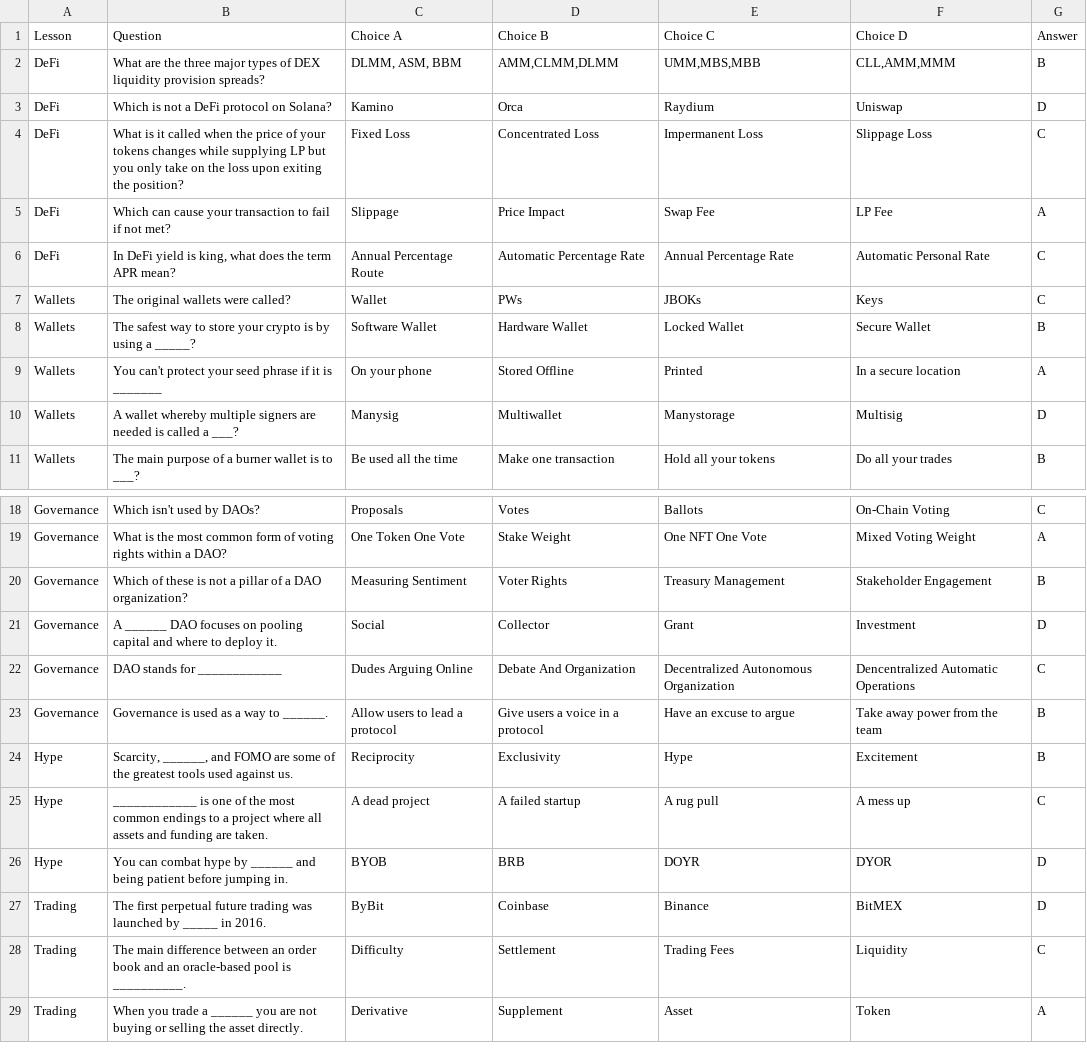
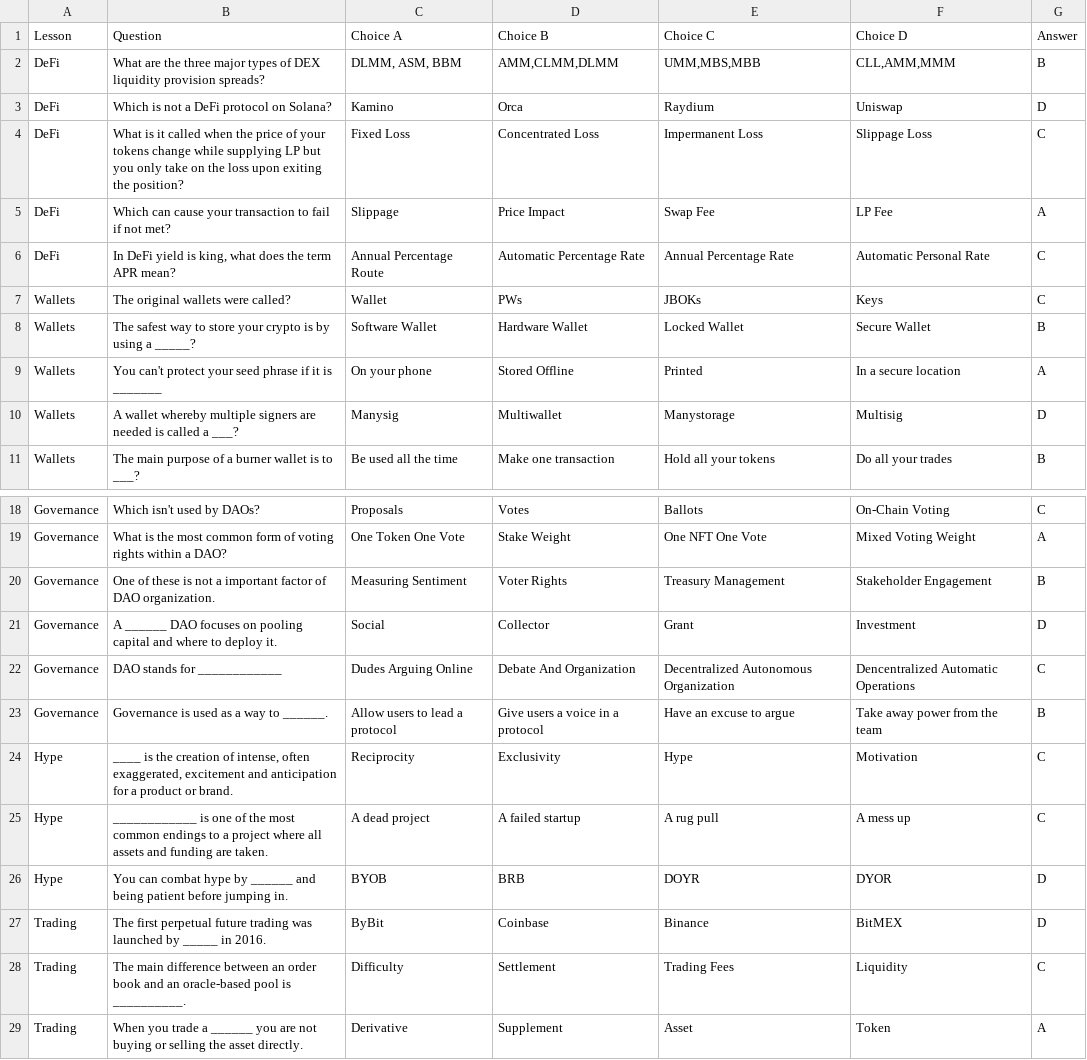
Before and after one commit to praskoson/greed-bp25-quiz, a CSV file: src/scripts/quiz_questions.csv, drawn as a sheet; only a part is shown, gaps mark what is left out.

Commit message:
question update

```diff
--- a/src/scripts/quiz_questions.csv
+++ b/src/scripts/quiz_questions.csv
@@ -3,3 +3,3 @@ DeFi,What are the three major types of DEX liquidity provision spreads?,"DLMM, A
 DeFi,Which is not a DeFi protocol on Solana?,Kamino,Orca,Raydium,Uniswap,D
-DeFi,What is it called when the price of your tokens changes while supplying LP but you only take on the loss upon exiting the position?,Fixed Loss,Concentrated Loss,Impermanent Loss,Slippage Loss,C
+DeFi,What is it called when the price of your tokens change while supplying LP but you only take on the loss upon exiting the position?,Fixed Loss,Concentrated Loss,Impermanent Loss,Slippage Loss,C
 DeFi,Which can cause your transaction to fail if not met?,Slippage,Price Impact,Swap Fee,LP Fee,A
@@ -19,3 +19,3 @@ Governance,Which isn't used by DAOs?,Proposals,Votes,Ballots,On-Chain Voting,C
 Governance,What is the most common form of voting rights within a DAO?,One Token One Vote,Stake Weight,One NFT One Vote,Mixed Voting Weight,A
-Governance,Which of these is not a pillar of a DAO organization?,Measuring Sentiment,Voter Rights,Treasury Management,Stakeholder Engagement,B
+Governance,One of these is not a important factor of DAO organization.,Measuring Sentiment,Voter Rights,Treasury Management,Stakeholder Engagement,B
 Governance,A ______ DAO focuses on pooling capital and where to deploy it.,Social,Collector,Grant,Investment,D
@@ -23,3 +23,3 @@ Governance,DAO stands for ____________,Dudes Arguing Online,Debate And Organizat
 Governance,Governance is used as a way to ______.,Allow users to lead a protocol,Give users a voice in a protocol,Have an excuse to argue,Take away power from the team,B
-Hype,"Scarcity, ______, and FOMO are some of the greatest tools used against us.",Reciprocity,Exclusivity,Hype,Excitement,B
+Hype,"____ is the creation of intense, often exaggerated, excitement and anticipation for a product or brand.",Reciprocity,Exclusivity,Hype,Motivation,C
 Hype,____________ is one of the most common endings to a project where all assets and funding are taken.,A dead project,A failed startup,A rug pull,A mess up,C
```
